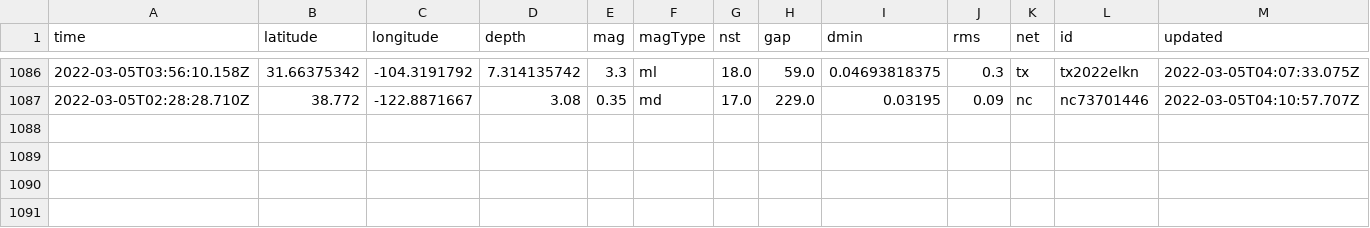
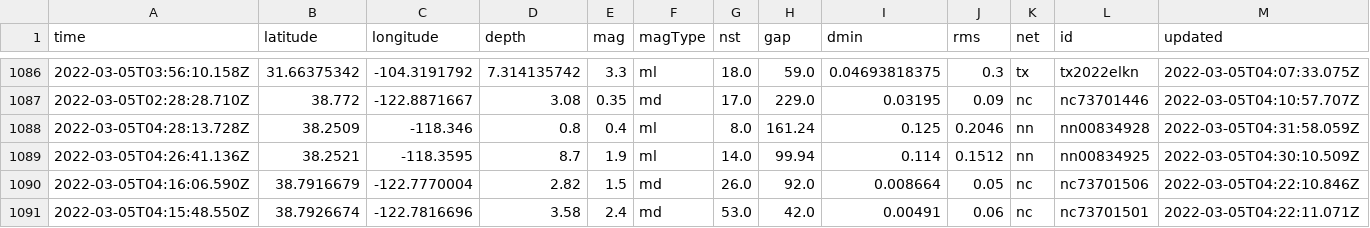
Before and after one commit to aadittambe/actions-pipeline, a CSV file: usgs_main.csv, drawn as a sheet; only a part is shown, gaps mark what is left out; rows hold the shown columns only; the diff names each change by its address in the sheet, - before the commit and + after, or states it on an @@ line.

```diff
--- a/usgs_main.csv
+++ b/usgs_main.csv
+row 1088: 2022-03-05T04:28:13.728Z | 38.2509 | -118.346 | 0.8 | 0.4 | ml | 8.0 | 161.24 | 0.125 | 0.2046 | nn | nn00834928 | 2022-03-05T04:31:58.059Z
+row 1089: 2022-03-05T04:26:41.136Z | 38.2521 | -118.3595 | 8.7 | 1.9 | ml | 14.0 | 99.94 | 0.114 | 0.1512 | nn | nn00834925 | 2022-03-05T04:30:10.509Z
+row 1090: 2022-03-05T04:16:06.590Z | 38.7916679 | -122.7770004 | 2.82 | 1.5 | md | 26.0 | 92.0 | 0.008664 | 0.05 | nc | nc73701506 | 2022-03-05T04:22:10.846Z
+row 1091: 2022-03-05T04:15:48.550Z | 38.7926674 | -122.7816696 | 3.58 | 2.4 | md | 53.0 | 42.0 | 0.00491 | 0.06 | nc | nc73701501 | 2022-03-05T04:22:11.071Z
```
Also changed, not shown: usgs_current.csv.
